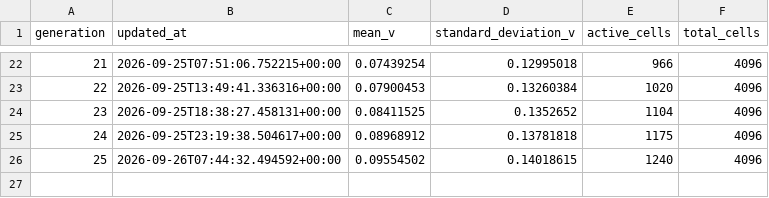
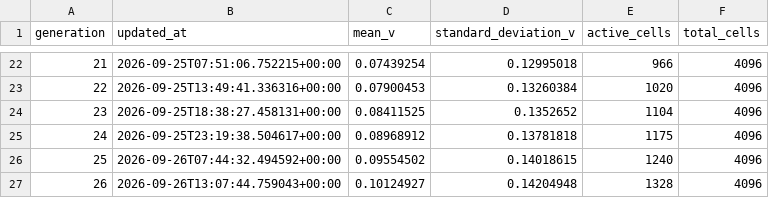
Before and after one commit to gencay/life-simulation, a CSV file: simulation/history.csv, drawn as a sheet; only a part is shown, gaps mark what is left out.

Commit message:
simulation: evolve generation 26

```diff
--- a/simulation/history.csv
+++ b/simulation/history.csv
@@ -26 +26,2 @@ generation,updated_at,mean_v,standard_deviation_v,active_cells,total_cells
 25,2026-09-26T07:44:32.494592+00:00,0.09554502,0.14018615,1240,4096
+26,2026-09-26T13:07:44.759043+00:00,0.10124927,0.14204948,1328,4096
```
Also changed, not shown: 8 other files.
